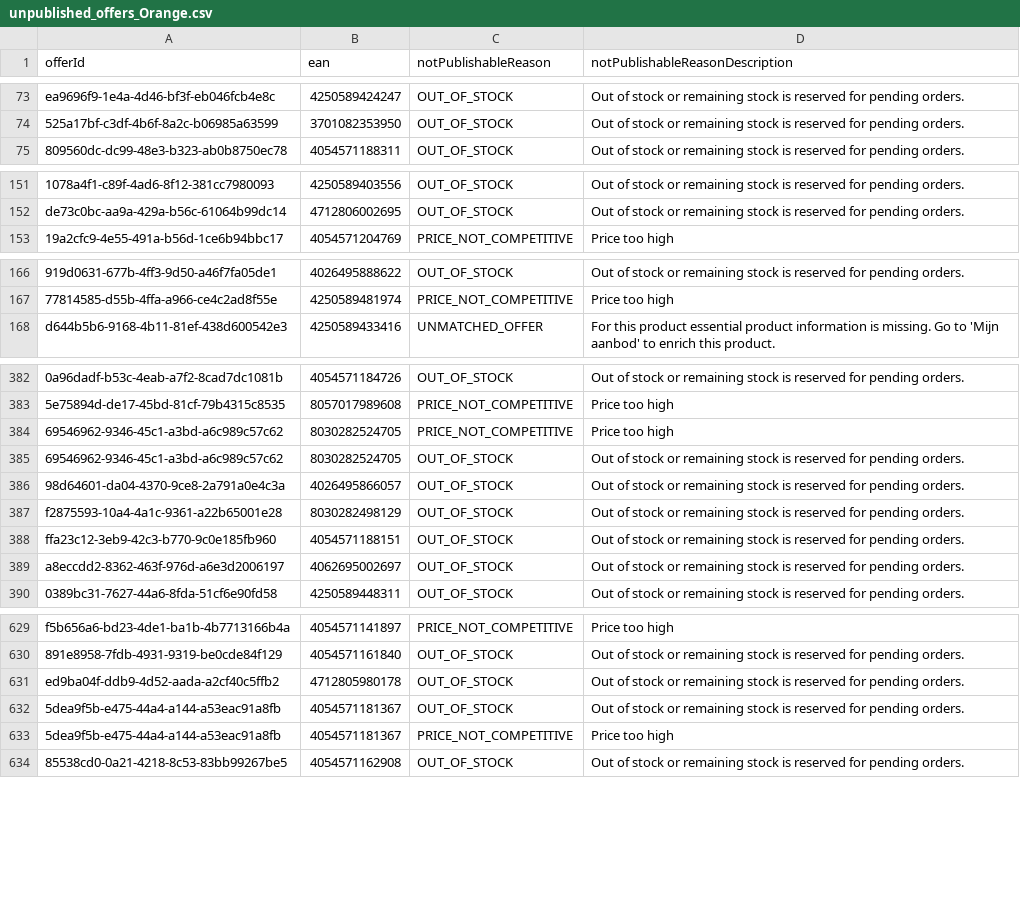
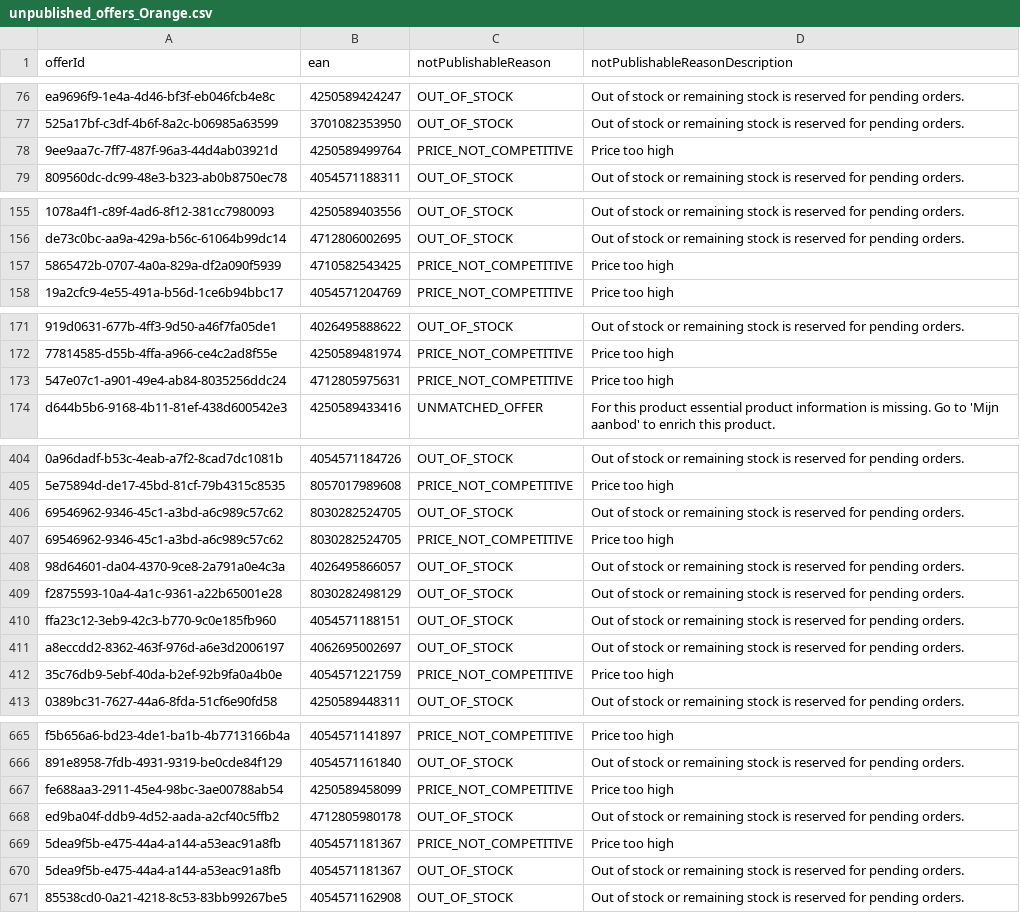
Before and after one commit to semjanssen98/unpublished_offers, a CSV file: unpublished_offers_Orange.csv, drawn as a sheet; only a part is shown, gaps mark what is left out; the diff covers the shown part only; the diff names each change by its address in the sheet, - before the commit and + after, or states it on an @@ line.

```diff
--- a/unpublished_offers_Orange.csv
+++ b/unpublished_offers_Orange.csv
+row 78: 9ee9aa7c-7ff7-487f-96a3-44d4ab03921d | 4250589499764 | PRICE_NOT_COMPETITIVE | Price too high
+row 157: 5865472b-0707-4a0a-829a-df2a090f5939 | 4710582543425 | PRICE_NOT_COMPETITIVE | Price too high
+row 173: 547e07c1-a901-49e4-ab84-8035256ddc24 | 4712805975631 | PRICE_NOT_COMPETITIVE | Price too high
@@ row 385 moved to row 406: 69546962-9346-45c1-a3bd-a6c989c57c62 @@
+row 412: 35c76db9-5ebf-40da-b2ef-92b9fa0a4b0e | 4054571221759 | PRICE_NOT_COMPETITIVE | Price too high
+row 667: fe688aa3-2911-45e4-98bc-3ae00788ab54 | 4250589458099 | PRICE_NOT_COMPETITIVE | Price too high
@@ row 633 moved to row 669: 5dea9f5b-e475-44a4-a144-a53eac91a8fb @@
```
Also changed, not shown: 33 added rows, 1 removed row and 5 moved rows elsewhere in this file.
